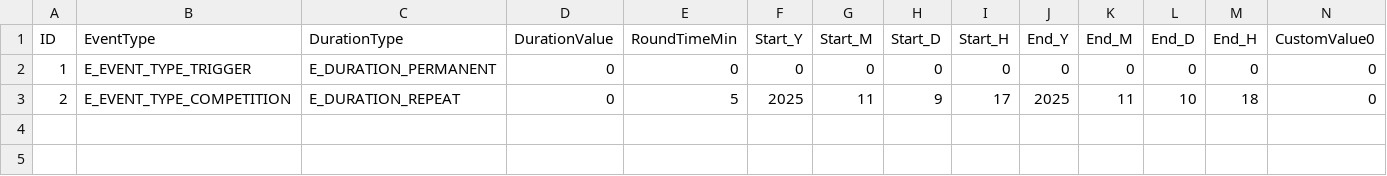
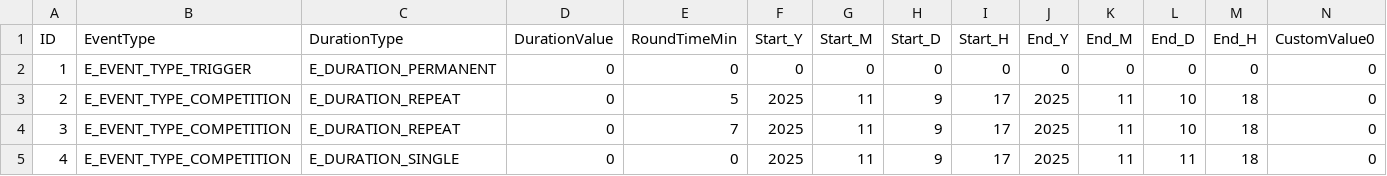
Before and after one commit to shinsleepy/EventMaintenanceDEMO, a CSV file: table/EventTable.csv, drawn as a sheet; only a part is shown; rows hold the shown columns only; the diff names each change by its address in the sheet, - before the commit and + after, or states it on an @@ line.

```diff
--- a/table/EventTable.csv
+++ b/table/EventTable.csv
+row 4: 3 | E_EVENT_TYPE_COMPETITION | E_DURATION_REPEAT | 0 | 7 | 2025 | 11 | 9 | 17 | 2025 | 11 | 10 | 18 | 0
+row 5: 4 | E_EVENT_TYPE_COMPETITION | E_DURATION_SINGLE | 0 | 0 | 2025 | 11 | 9 | 17 | 2025 | 11 | 11 | 18 | 0
```
Also changed, not shown: 2 other files.
